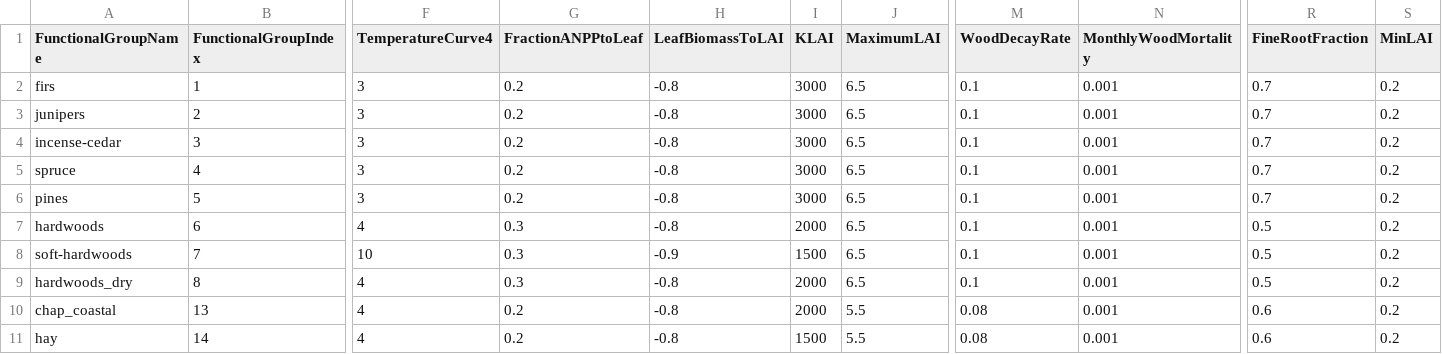
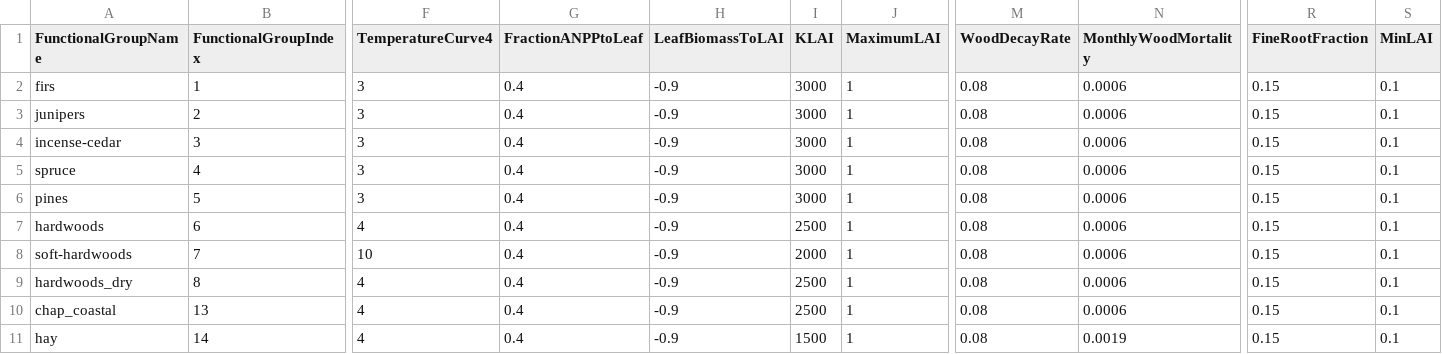
Before and after one commit to sarakota/LANDIS, a CSV file: single_cell_calibrate/NECN_Inputs/NECN_Functional_Table_USE.csv, drawn as a sheet; only a part is shown, gaps mark what is left out; the diff names each change by its address in the sheet, - before the commit and + after, or states it on an @@ line.

```diff
--- a/single_cell_calibrate/NECN_Inputs/NECN_Functional_Table_USE.csv
+++ b/single_cell_calibrate/NECN_Inputs/NECN_Functional_Table_USE.csv
-G2:G6 (FractionANPPtoLeaf): 0.2
+G2:G6 (FractionANPPtoLeaf): 0.4
-H2:H7 (LeafBiomassToLAI): -0.8
+H2:H7 (LeafBiomassToLAI): -0.9
-J2:J9 (MaximumLAI): 6.5
+J2:J9 (MaximumLAI): 1
-M2:M9 (WoodDecayRate): 0.1
+M2:M9 (WoodDecayRate): 0.08
-N2:N10 (MonthlyWoodMortality): 0.001
+N2:N10 (MonthlyWoodMortality): 0.0006
-R2:R6 (FineRootFraction): 0.7
+R2:R6 (FineRootFraction): 0.15
-S2:S11 (MinLAI): 0.2
+S2:S11 (MinLAI): 0.1
-G7:G9 (FractionANPPtoLeaf): 0.3
+G7:G9 (FractionANPPtoLeaf): 0.4
-I7 (KLAI): 2000
+I7 (KLAI): 2500
-R7:R9 (FineRootFraction): 0.5
+R7:R9 (FineRootFraction): 0.15
-I8 (KLAI): 1500
+I8 (KLAI): 2000
-H9:H11 (LeafBiomassToLAI): -0.8
+H9:H11 (LeafBiomassToLAI): -0.9
-I9:I10 (KLAI): 2000
+I9:I10 (KLAI): 2500
-G10:G11 (FractionANPPtoLeaf): 0.2
+G10:G11 (FractionANPPtoLeaf): 0.4
-J10:J11 (MaximumLAI): 5.5
+J10:J11 (MaximumLAI): 1
-R10:R11 (FineRootFraction): 0.6
+R10:R11 (FineRootFraction): 0.15
-N11 (MonthlyWoodMortality): 0.001
+N11 (MonthlyWoodMortality): 0.0019
```
Also changed, not shown: single_cell_calibrate/NECN-calibrate-log.csv, single_cell_calibrate/NECN-prob-establish-log.csv, 24 other files.
